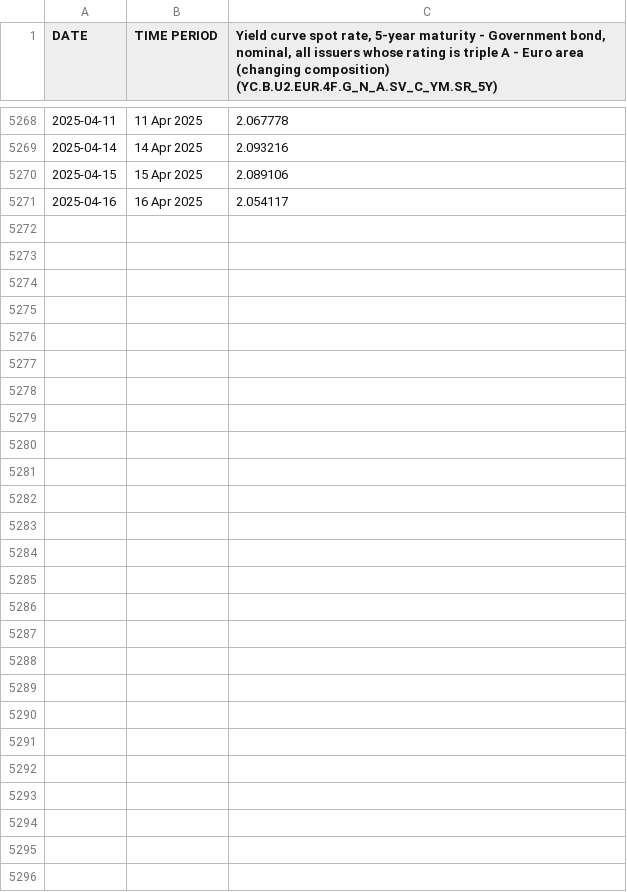
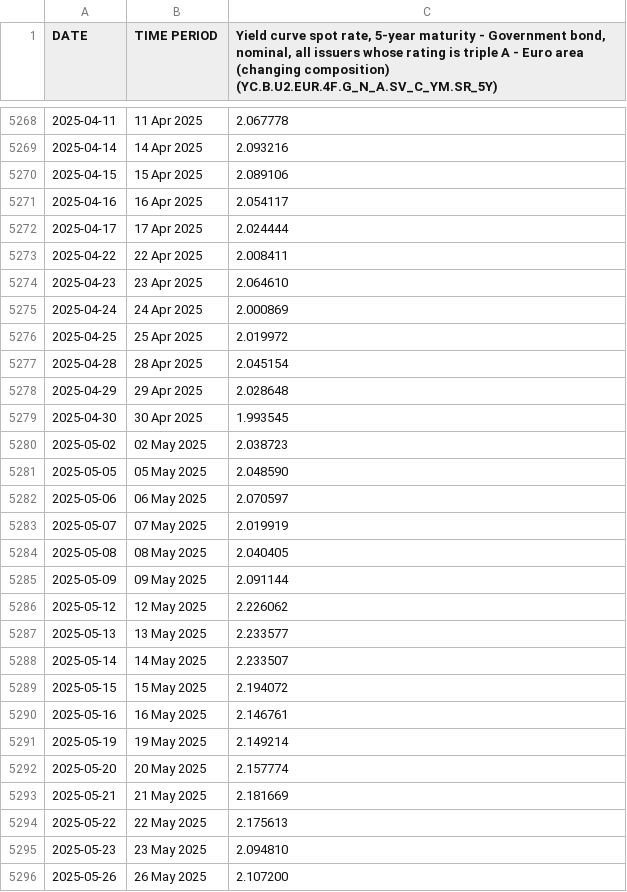
Before and after one commit to meisserecon/snb, a CSV file: data/ECB Data Portal.csv, drawn as a sheet; only a part is shown, gaps mark what is left out; the diff names each change by its address in the sheet, - before the commit and + after, or states it on an @@ line.

```diff
--- a/data/ECB Data Portal.csv
+++ b/data/ECB Data Portal.csv
+row 5272: 2025-04-17 | 17 Apr 2025 | 2.024444
+row 5273: 2025-04-22 | 22 Apr 2025 | 2.008411
+row 5274: 2025-04-23 | 23 Apr 2025 | 2.064610
+row 5275: 2025-04-24 | 24 Apr 2025 | 2.000869
+row 5276: 2025-04-25 | 25 Apr 2025 | 2.019972
+row 5277: 2025-04-28 | 28 Apr 2025 | 2.045154
+row 5278: 2025-04-29 | 29 Apr 2025 | 2.028648
+row 5279: 2025-04-30 | 30 Apr 2025 | 1.993545
+row 5280: 2025-05-02 | 02 May 2025 | 2.038723
+row 5281: 2025-05-05 | 05 May 2025 | 2.048590
+row 5282: 2025-05-06 | 06 May 2025 | 2.070597
+row 5283: 2025-05-07 | 07 May 2025 | 2.019919
+row 5284: 2025-05-08 | 08 May 2025 | 2.040405
+row 5285: 2025-05-09 | 09 May 2025 | 2.091144
+row 5286: 2025-05-12 | 12 May 2025 | 2.226062
+row 5287: 2025-05-13 | 13 May 2025 | 2.233577
+row 5288: 2025-05-14 | 14 May 2025 | 2.233507
+row 5289: 2025-05-15 | 15 May 2025 | 2.194072
+row 5290: 2025-05-16 | 16 May 2025 | 2.146761
+row 5291: 2025-05-19 | 19 May 2025 | 2.149214
+row 5292: 2025-05-20 | 20 May 2025 | 2.157774
+row 5293: 2025-05-21 | 21 May 2025 | 2.181669
+row 5294: 2025-05-22 | 22 May 2025 | 2.175613
+row 5295: 2025-05-23 | 23 May 2025 | 2.094810
+row 5296: 2025-05-26 | 26 May 2025 | 2.107200
```
Also changed, not shown: data/Bitstamp_BTCUSD_d.csv, data/EURCHF1440.csv, 7 other files.
